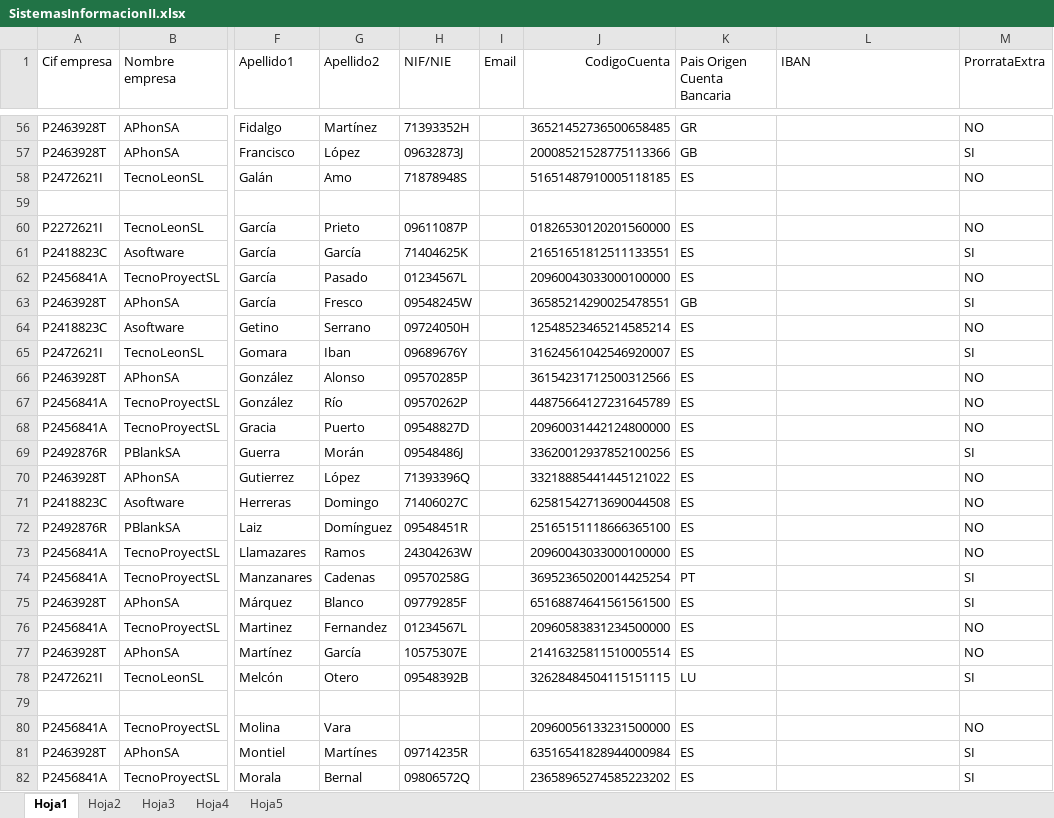
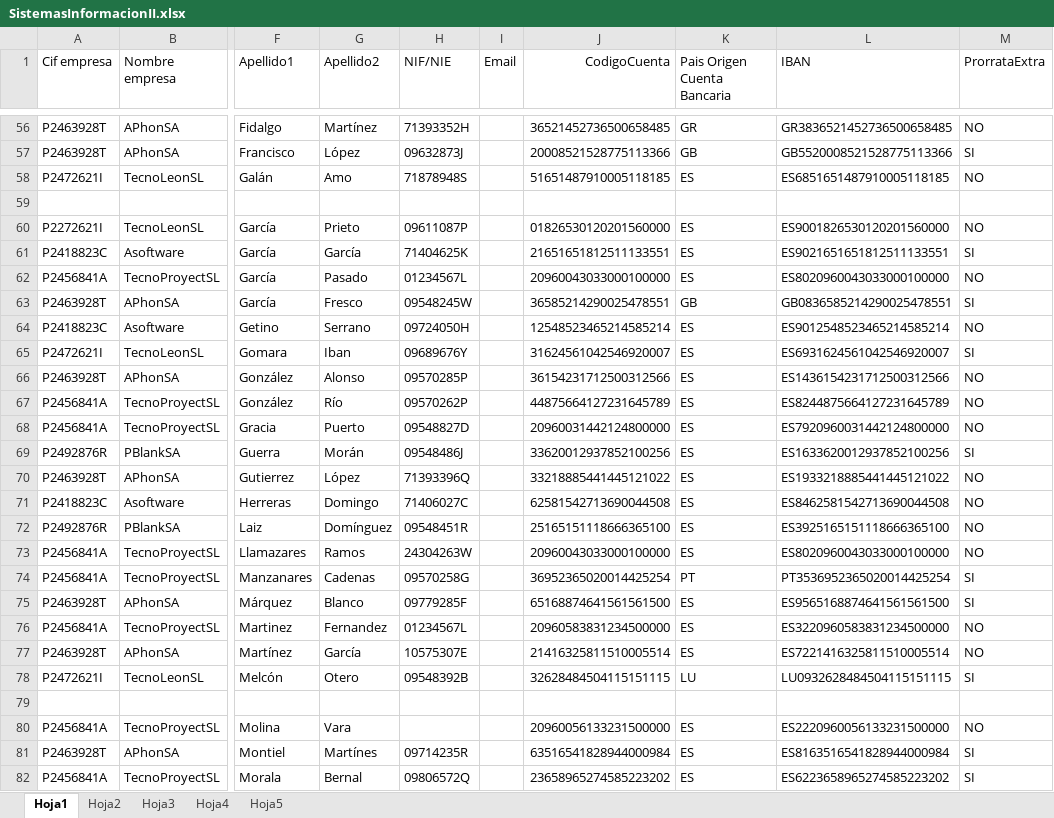
Before and after one commit to msperl00/SIS2-2020, an Excel workbook: SIS2-2020/resources/SistemasInformacionII.xlsx, sheet Hoja1, drawn as a sheet; only a part is shown, gaps mark what is left out; values as stored, in another font and other column widths than the file's, no borders; the diff covers the shown part only; the diff names each change by its address in the sheet, - before the commit and + after, or states it on an @@ line.

Commit message:
Perfecta generacion de IBAN-> Aunque a los duplicados no se lo hace

```diff
--- a/SIS2-2020/resources/SistemasInformacionII.xlsx (sheet Hoja1)
+++ b/SIS2-2020/resources/SistemasInformacionII.xlsx (sheet Hoja1)
-L56 (IBAN): (empty)
+L56 (IBAN): GR3836521452736500658485
-L57 (IBAN): (empty)
+L57 (IBAN): GB5520008521528775113366
-L58 (IBAN): (empty)
+L58 (IBAN): ES6851651487910005118185
-L60 (IBAN): (empty)
+L60 (IBAN): ES9001826530120201560000
-L61 (IBAN): (empty)
+L61 (IBAN): ES9021651651812511133551
-L62 (IBAN): (empty)
+L62 (IBAN): ES8020960043033000100000
-L63 (IBAN): (empty)
+L63 (IBAN): GB0836585214290025478551
-L64 (IBAN): (empty)
+L64 (IBAN): ES9012548523465214585214
-L65 (IBAN): (empty)
+L65 (IBAN): ES6931624561042546920007
-L66 (IBAN): (empty)
+L66 (IBAN): ES1436154231712500312566
-L67 (IBAN): (empty)
+L67 (IBAN): ES8244875664127231645789
-L68 (IBAN): (empty)
+L68 (IBAN): ES7920960031442124800000
-L69 (IBAN): (empty)
+L69 (IBAN): ES1633620012937852100256
-L70 (IBAN): (empty)
+L70 (IBAN): ES1933218885441445121022
-L71 (IBAN): (empty)
+L71 (IBAN): ES8462581542713690044508
-L72 (IBAN): (empty)
+L72 (IBAN): ES3925165151118666365100
-L73 (IBAN): (empty)
+L73 (IBAN): ES8020960043033000100000
-L74 (IBAN): (empty)
+L74 (IBAN): PT3536952365020014425254
-L75 (IBAN): (empty)
+L75 (IBAN): ES9565168874641561561500
-L76 (IBAN): (empty)
+L76 (IBAN): ES3220960583831234500000
-L77 (IBAN): (empty)
+L77 (IBAN): ES7221416325811510005514
-L78 (IBAN): (empty)
+L78 (IBAN): LU0932628484504115151115
-L80 (IBAN): (empty)
+L80 (IBAN): ES2220960056133231500000
-L81 (IBAN): (empty)
+L81 (IBAN): ES8163516541828944000984
-L82 (IBAN): (empty)
+L82 (IBAN): ES6223658965274585223202
```
Also changed, not shown: 72 edited cells elsewhere in this sheet, 5 other files.
